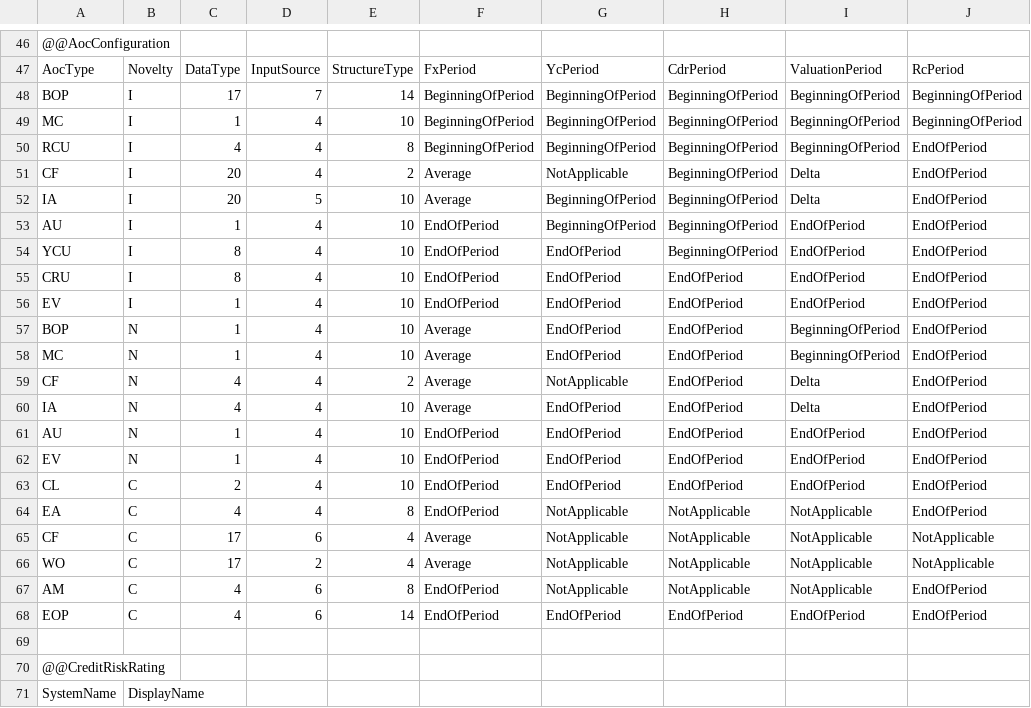
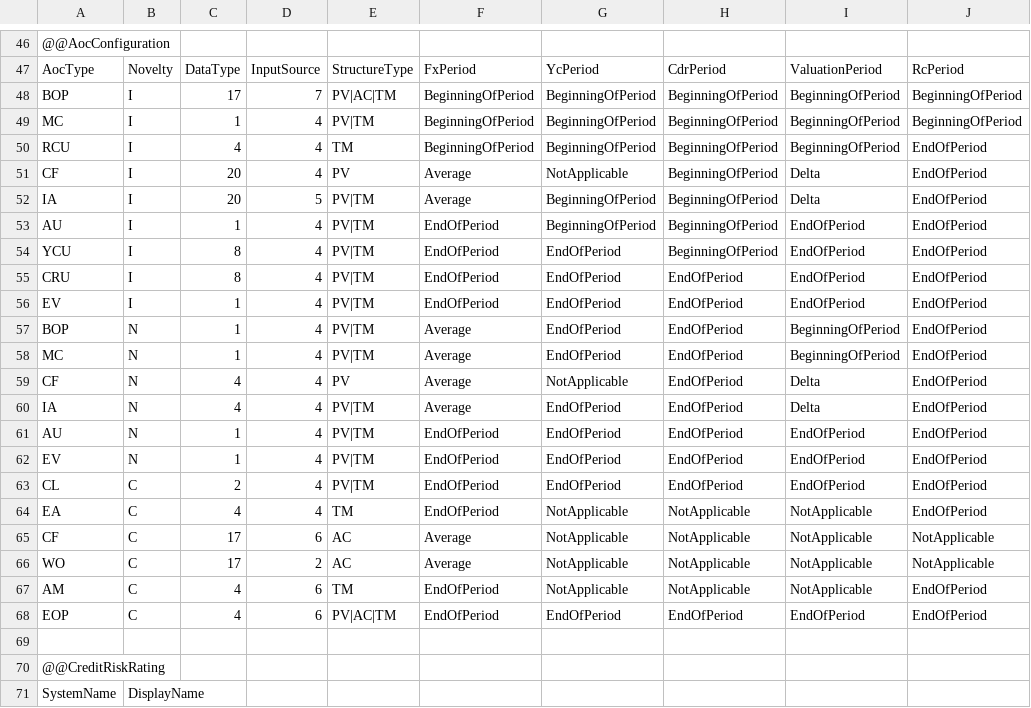
Before and after one commit to Systemorph/IFRS17CalculationEngine, a CSV file: ifrs17-template/Files/Dimensions.csv, drawn as a sheet; only a part is shown, gaps mark what is left out; the diff covers the shown part only; the diff names each change by its address in the sheet, - before the commit and + after, or states it on an @@ line.

```diff
--- a/ifrs17-template/Files/Dimensions.csv
+++ b/ifrs17-template/Files/Dimensions.csv
-E48: 14
+E48: PV|AC|TM
-E49: 10
+E49: PV|TM
-E50: 8
+E50: TM
-E51: 2
+E51: PV
-E52:E58: 10
+E52:E58: PV|TM
-E59: 2
+E59: PV
-E60:E63: 10
+E60:E63: PV|TM
-E64: 8
+E64: TM
-E65:E66: 4
+E65:E66: AC
-E67: 8
+E67: TM
-E68: 14
+E68: PV|AC|TM
```
Also changed, not shown: 15 edited cells elsewhere in this file, 20 other files.
